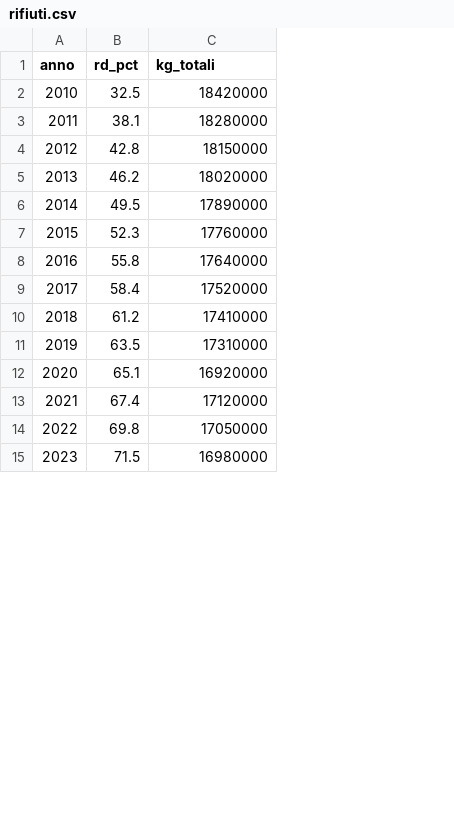
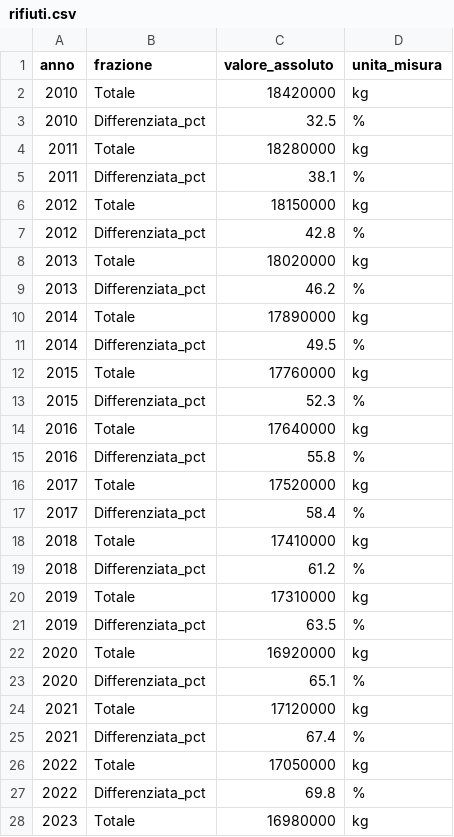
Before and after one commit to piersoft/comune-metrics, a CSV file: data/comuni/demo/rifiuti.csv, drawn as a sheet; only a part is shown; removed rows and columns are numbered as before the commit, all else as after; the diff covers the shown part only; the diff names each change by its address in the sheet, - before the commit and + after, or states it on an @@ line.

```diff
--- a/data/comuni/demo/rifiuti.csv
+++ b/data/comuni/demo/rifiuti.csv
-column B (rd_pct), rows 2-15: 32.5 | 38.1 | 42.8 | 46.2 | 49.5 | 52.3 | 55.8 | 58.4 | 61.2 | 63.5 | 65.1 | 67.4 | 69.8 | 71.5
+column B (frazione), row 2: Totale; row 4: Totale; row 6: Totale; row 8: Totale; row 10: Totale; row 12: Totale; row 14: Totale; row 16: Totale; row 18: Totale; row 20: Totale; row 22: Totale; row 24: Totale; row 26: Totale; row 28: Totale
+column D (unita_misura), row 2: kg; row 4: kg; row 6: kg; row 8: kg; row 10: kg; row 12: kg; row 14: kg; row 16: kg; row 18: kg; row 20: kg; row 22: kg; row 24: kg; row 26: kg; row 28: kg
-C1: kg_totali
+C1: valore_assoluto
+row 3: 2010 | Differenziata_pct | 32.5 | %
+row 5: 2011 | Differenziata_pct | 38.1 | %
+row 7: 2012 | Differenziata_pct | 42.8 | %
+row 9: 2013 | Differenziata_pct | 46.2 | %
+row 11: 2014 | Differenziata_pct | 49.5 | %
+row 13: 2015 | Differenziata_pct | 52.3 | %
+row 15: 2016 | Differenziata_pct | 55.8 | %
+row 17: 2017 | Differenziata_pct | 58.4 | %
+row 19: 2018 | Differenziata_pct | 61.2 | %
+row 21: 2019 | Differenziata_pct | 63.5 | %
+row 23: 2020 | Differenziata_pct | 65.1 | %
+row 25: 2021 | Differenziata_pct | 67.4 | %
+row 27: 2022 | Differenziata_pct | 69.8 | %
```
Also changed, not shown: 2 added rows elsewhere in this file, data/comuni/demo/delibere.csv, data/comuni/demo/opere_pubbliche.csv, 29 other files.
